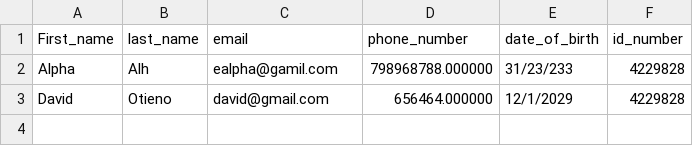
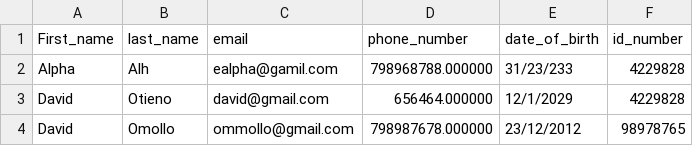
Before and after one commit to ealpha072/bank_management_system_c, a CSV file: user_db.csv, drawn as a sheet; the diff names each change by its address in the sheet, - before the commit and + after, or states it on an @@ line.

```diff
--- a/user_db.csv
+++ b/user_db.csv
+row 4: David | Omollo | ommollo@gmail.com | 798987678.000000 | 23/12/2012 | 98978765
```
Also changed, not shown: 5 other files.
